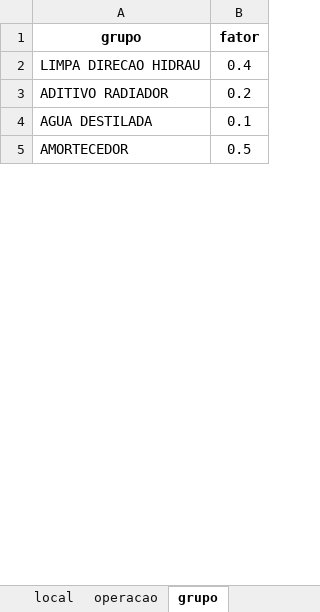
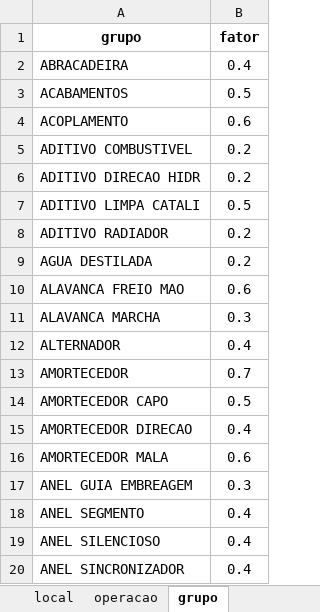
Before and after one commit to imai-projetos/gameficacao, an Excel workbook: pesos.xlsx, sheet grupo, drawn as a sheet; only a part is shown; values as stored, in another font and other column widths than the file's, no borders; addresses are those after the commit; the diff covers the shown part only; the diff names each change by its address in the sheet, - before the commit and + after, or states it on an @@ line.

Commit message:
Add files via upload

```diff
--- a/pesos.xlsx (sheet grupo)
+++ b/pesos.xlsx (sheet grupo)
-A2 (grupo): LIMPA DIRECAO HIDRAU
+A2 (grupo): ABRACADEIRA
+row 3: ACABAMENTOS | 0.5
@@ row 268 moved to row 4: ACOPLAMENTO @@
+row 5: ADITIVO COMBUSTIVEL | 0.2
@@ row 357 moved to row 6: ADITIVO DIRECAO HIDR @@
+row 7: ADITIVO LIMPA CATALI | 0.5
-B9 (fator): 0.1
+B9 (fator): 0.2
+row 10: ALAVANCA FREIO MAO | 0.6
@@ row 287 moved to row 11: ALAVANCA MARCHA @@
@@ row 81 moved to row 12: ALTERNADOR @@
-B13 (fator): 0.5
+B13 (fator): 0.7
@@ row 333 moved to row 14: AMORTECEDOR CAPO @@
@@ row 316 moved to row 15: AMORTECEDOR DIRECAO @@
+row 16: AMORTECEDOR MALA | 0.6
+row 17: ANEL GUIA EMBREAGEM | 0.3
+row 18: ANEL SEGMENTO | 0.4
@@ row 266 moved to row 19: ANEL SILENCIOSO @@
@@ row 221 moved to row 20: ANEL SINCRONIZADOR @@
```
Also changed, not shown: 243 added rows, 250 removed rows, 92 moved rows and 35 edited cells elsewhere in this sheet, sheet operacao.
